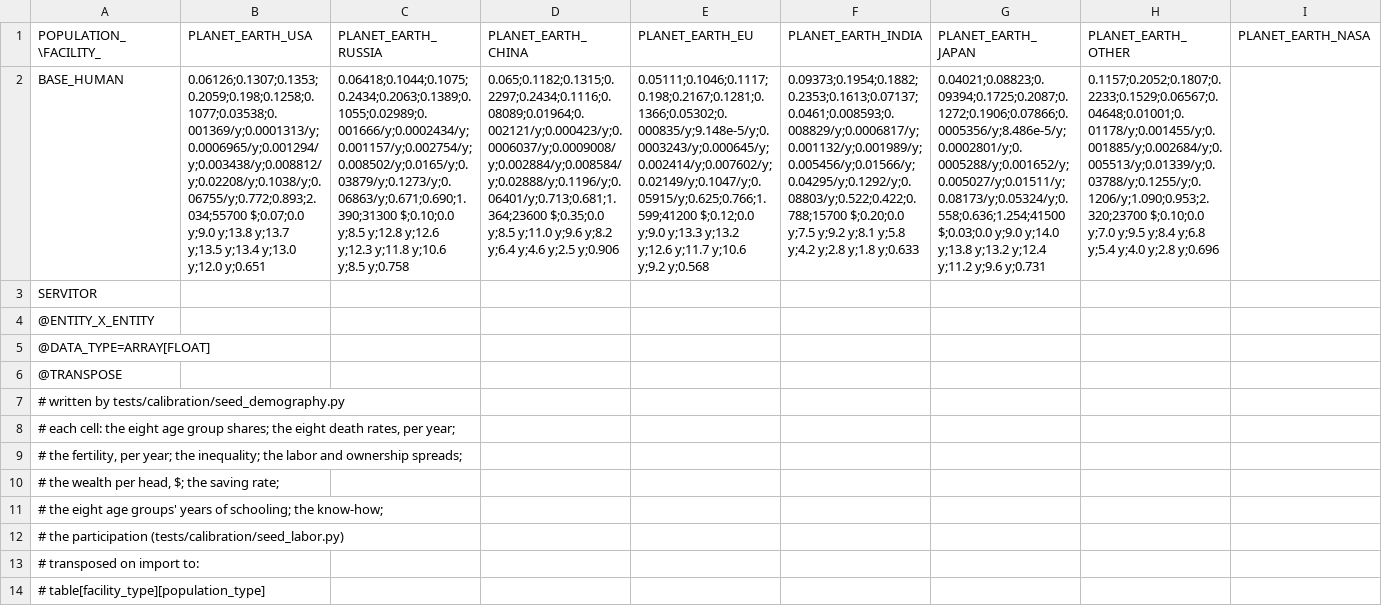
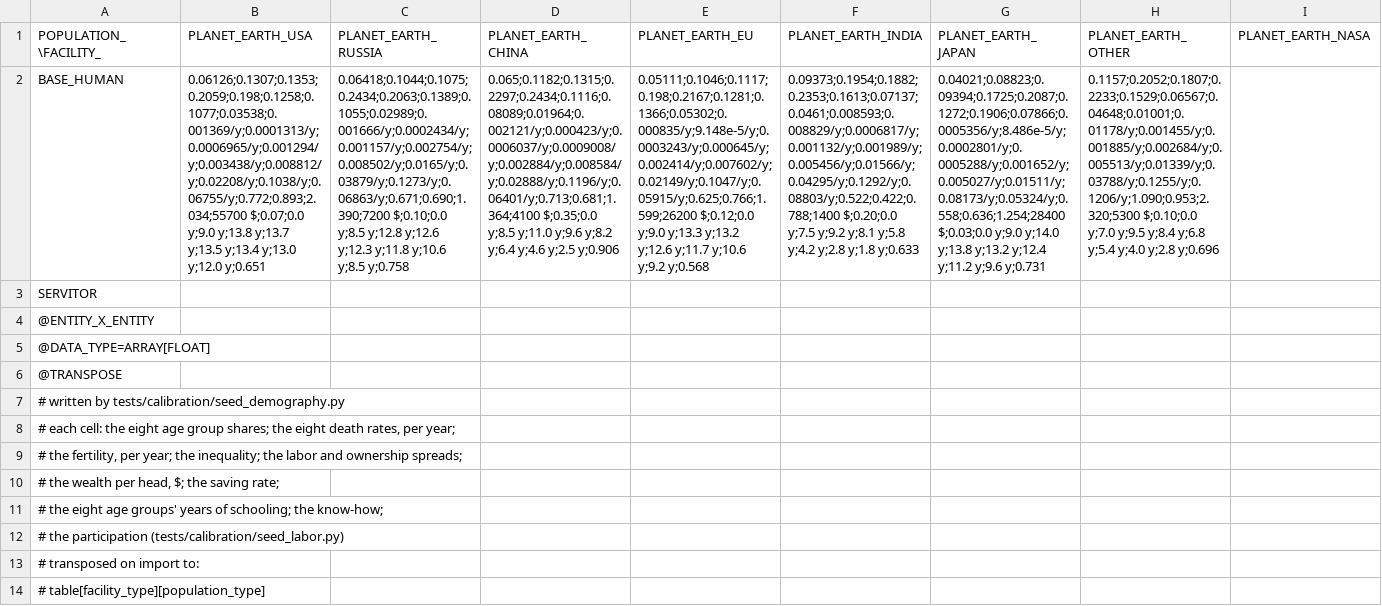
Before and after one commit to t2civ/astropolis_public, a TSV file: tables/facilities_populations.tsv, drawn as a sheet; only a part is shown; the diff names each change by its address in the sheet, - before the commit and + after, or states it on an @@ line.

```diff
--- a/tables/facilities_populations.tsv
+++ b/tables/facilities_populations.tsv
-C2 (PLANET_EARTH_RUSSIA): 0.06418;0.1044;0.1075;0.2434;0.2063;0.1389;0.1055;0.02989;0.001666/y;0.0002434/y;0.001157/y;0.002754/y;0.008502/y;0.0165/y;0.03879/y;0.1273/y;0.06863/y;0.671;0.690;1.390;31300 $;0.10;0.0 y;8.5…
+C2 (PLANET_EARTH_RUSSIA): 0.06418;0.1044;0.1075;0.2434;0.2063;0.1389;0.1055;0.02989;0.001666/y;0.0002434/y;0.001157/y;0.002754/y;0.008502/y;0.0165/y;0.03879/y;0.1273/y;0.06863/y;0.671;0.690;1.390;7200 $;0.10;0.0 y;8.5…
-D2 (PLANET_EARTH_CHINA): 0.065;0.1182;0.1315;0.2297;0.2434;0.1116;0.08089;0.01964;0.002121/y;0.000423/y;0.0006037/y;0.0009008/y;0.002884/y;0.008584/y;0.02888/y;0.1196/y;0.06401/y;0.713;0.681;1.364;23600 $;0.35;0.0 y;8.5…
+D2 (PLANET_EARTH_CHINA): 0.065;0.1182;0.1315;0.2297;0.2434;0.1116;0.08089;0.01964;0.002121/y;0.000423/y;0.0006037/y;0.0009008/y;0.002884/y;0.008584/y;0.02888/y;0.1196/y;0.06401/y;0.713;0.681;1.364;4100 $;0.35;0.0 y;8.5…
-E2 (PLANET_EARTH_EU): 0.05111;0.1046;0.1117;0.198;0.2167;0.1281;0.1366;0.05302;0.000835/y;9.148e-5/y;0.0003243/y;0.000645/y;0.002414/y;0.007602/y;0.02149/y;0.1047/y;0.05915/y;0.625;0.766;1.599;41200 $;0.12;0.0 y;9.0…
+E2 (PLANET_EARTH_EU): 0.05111;0.1046;0.1117;0.198;0.2167;0.1281;0.1366;0.05302;0.000835/y;9.148e-5/y;0.0003243/y;0.000645/y;0.002414/y;0.007602/y;0.02149/y;0.1047/y;0.05915/y;0.625;0.766;1.599;26200 $;0.12;0.0 y;9.0…
-F2 (PLANET_EARTH_INDIA): 0.09373;0.1954;0.1882;0.2353;0.1613;0.07137;0.0461;0.008593;0.008829/y;0.0006817/y;0.001132/y;0.001989/y;0.005456/y;0.01566/y;0.04295/y;0.1292/y;0.08803/y;0.522;0.422;0.788;15700 $;0.20;0.0 y;7.5…
+F2 (PLANET_EARTH_INDIA): 0.09373;0.1954;0.1882;0.2353;0.1613;0.07137;0.0461;0.008593;0.008829/y;0.0006817/y;0.001132/y;0.001989/y;0.005456/y;0.01566/y;0.04295/y;0.1292/y;0.08803/y;0.522;0.422;0.788;1400 $;0.20;0.0 y;7.5…
-G2 (PLANET_EARTH_JAPAN): 0.04021;0.08823;0.09394;0.1725;0.2087;0.1272;0.1906;0.07866;0.0005356/y;8.486e-5/y;0.0002801/y;0.0005288/y;0.001652/y;0.005027/y;0.01511/y;0.08173/y;0.05324/y;0.558;0.636;1.254;41500 $;0.03;0.0 y;9.0…
+G2 (PLANET_EARTH_JAPAN): 0.04021;0.08823;0.09394;0.1725;0.2087;0.1272;0.1906;0.07866;0.0005356/y;8.486e-5/y;0.0002801/y;0.0005288/y;0.001652/y;0.005027/y;0.01511/y;0.08173/y;0.05324/y;0.558;0.636;1.254;28400 $;0.03;0.0 y;9.0…
-H2 (PLANET_EARTH_OTHER): 0.1157;0.2052;0.1807;0.2233;0.1529;0.06567;0.04648;0.01001;0.01178/y;0.001455/y;0.001885/y;0.002684/y;0.005513/y;0.01339/y;0.03788/y;0.1255/y;0.1206/y;1.090;0.953;2.320;23700 $;0.10;0.0 y;7.0…
+H2 (PLANET_EARTH_OTHER): 0.1157;0.2052;0.1807;0.2233;0.1529;0.06567;0.04648;0.01001;0.01178/y;0.001455/y;0.001885/y;0.002684/y;0.005513/y;0.01339/y;0.03788/y;0.1255/y;0.1206/y;1.090;0.953;2.320;5300 $;0.10;0.0 y;7.0…
```
Also changed, not shown: 1 other file.
